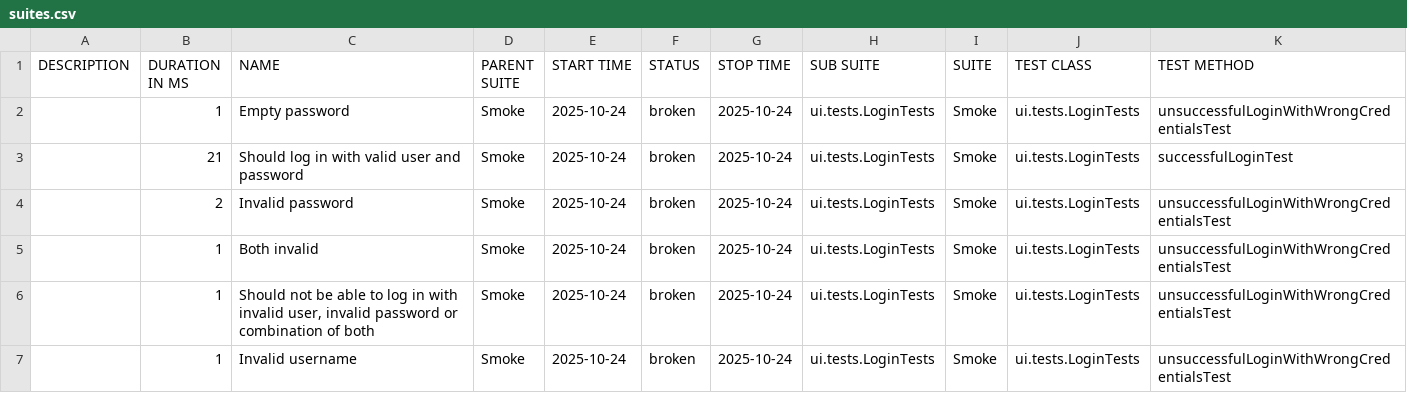
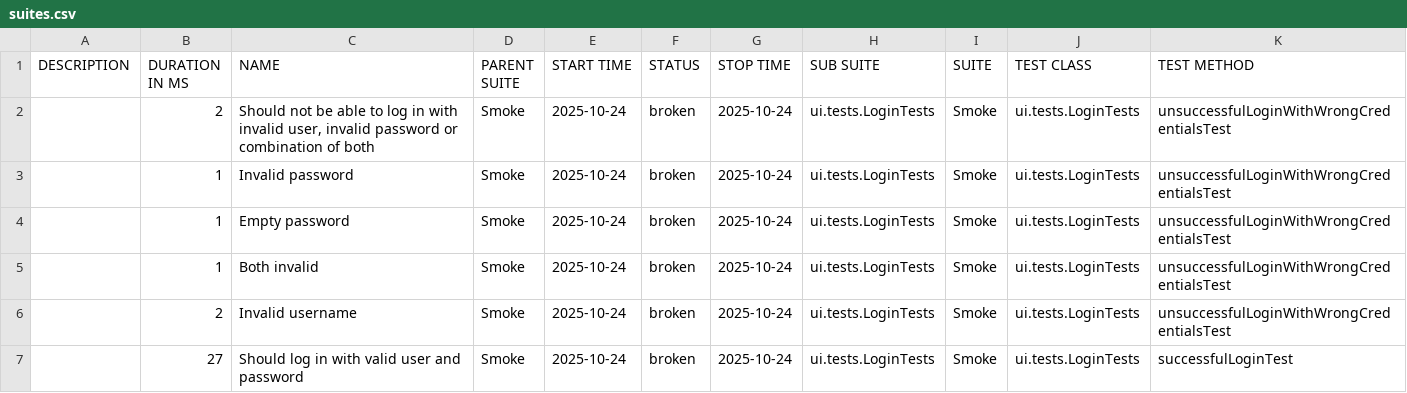
Before and after one commit to natekostovska/playwright-java-project, a CSV file: data/suites.csv, drawn as a sheet.

```diff
--- a/data/suites.csv
+++ b/data/suites.csv
@@ -1,7 +1,7 @@
 "DESCRIPTION","DURATION IN MS","NAME","PARENT SUITE","START TIME","STATUS","STOP TIME","SUB SUITE","SUITE","TEST CLASS","TEST METHOD"
+"","2","Should not be able to log in with invalid user, invalid password or combination of both","Smoke","2025-10-24","broken","2025-10-24","ui.tests.LoginTests","Smoke","ui.tests.LoginTests","unsuccessfulLoginWithWrongCredentialsTest"
+"","1","Invalid password","Smoke","2025-10-24","broken","2025-10-24","ui.tests.LoginTests","Smoke","ui.tests.LoginTests","unsuccessfulLoginWithWrongCredentialsTest"
 "","1","Empty password","Smoke","2025-10-24","broken","2025-10-24","ui.tests.LoginTests","Smoke","ui.tests.LoginTests","unsuccessfulLoginWithWrongCredentialsTest"
-"","21","Should log in with valid user and password","Smoke","2025-10-24","broken","2025-10-24","ui.tests.LoginTests","Smoke","ui.tests.LoginTests","successfulLoginTest"
-"","2","Invalid password","Smoke","2025-10-24","broken","2025-10-24","ui.tests.LoginTests","Smoke","ui.tests.LoginTests","unsuccessfulLoginWithWrongCredentialsTest"
 "","1","Both invalid","Smoke","2025-10-24","broken","2025-10-24","ui.tests.LoginTests","Smoke","ui.tests.LoginTests","unsuccessfulLoginWithWrongCredentialsTest"
-"","1","Should not be able to log in with invalid user, invalid password or combination of both","Smoke","2025-10-24","broken","2025-10-24","ui.tests.LoginTests","Smoke","ui.tests.LoginTests","unsuccessfulLoginWithWrongCredentialsTest"
-"","1","Invalid username","Smoke","2025-10-24","broken","2025-10-24","ui.tests.LoginTests","Smoke","ui.tests.LoginTests","unsuccessfulLoginWithWrongCredentialsTest"
+"","2","Invalid username","Smoke","2025-10-24","broken","2025-10-24","ui.tests.LoginTests","Smoke","ui.tests.LoginTests","unsuccessfulLoginWithWrongCredentialsTest"
+"","27","Should log in with valid user and password","Smoke","2025-10-24","broken","2025-10-24","ui.tests.LoginTests","Smoke","ui.tests.LoginTests","successfulLoginTest"
```
Also changed, not shown: 33 other files.
